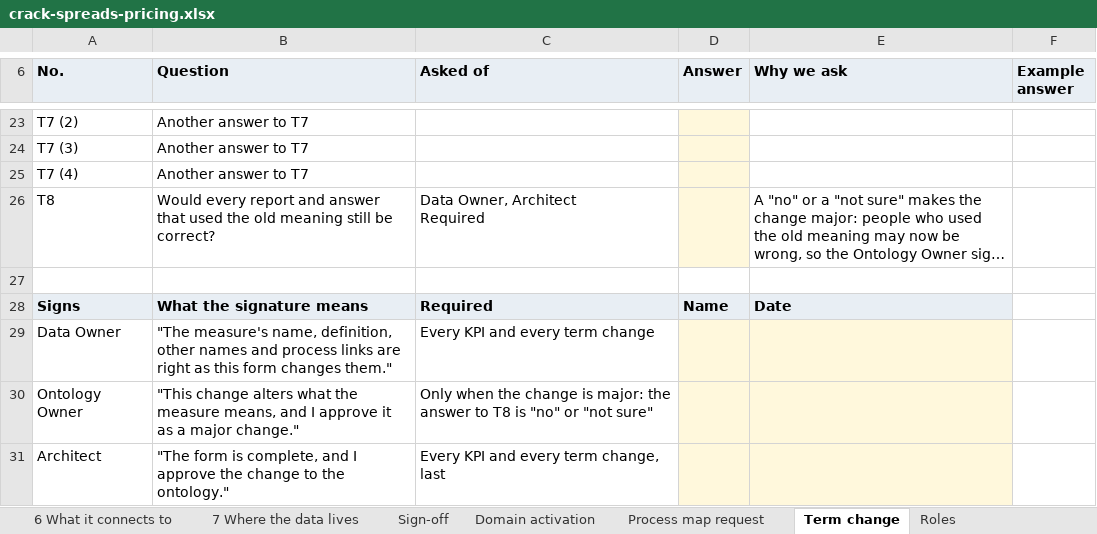
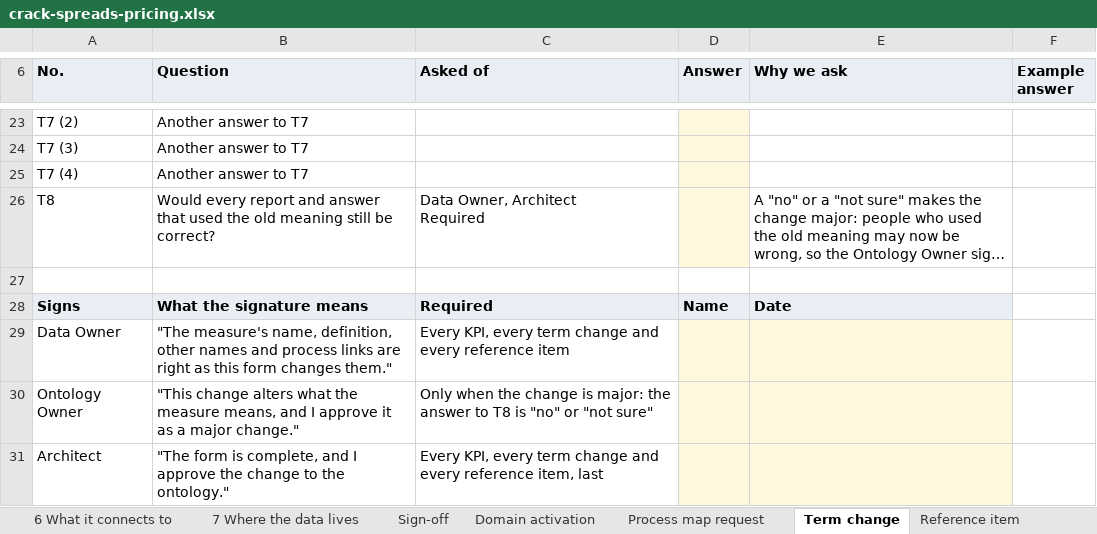
Before and after one commit to aadehamid/downstream_oil_and_gas_ontology_release, an Excel workbook: kpi-intake/examples/crack-spreads-pricing.xlsx, sheet Term change, drawn as a sheet; only a part is shown, gaps mark what is left out; long unchanged cells end in …; values as stored, in another font and other column widths than the file's, no borders; the diff names each change by its address in the sheet, - before the commit and + after, or states it on an @@ line.

```diff
--- a/kpi-intake/examples/crack-spreads-pricing.xlsx (sheet Term change)
+++ b/kpi-intake/examples/crack-spreads-pricing.xlsx (sheet Term change)
+sheet tab: Reference item
-C29 (Asked of): Every KPI and every term change
+C29 (Asked of): Every KPI, every term change and every reference item
-C31 (Asked of): Every KPI and every term change, last
+C31 (Asked of): Every KPI, every term change and every reference item, last
```
Also changed, not shown: sheet Sign-off, sheet Domain activation, sheet Process map request, kpi-intake/examples/rm-margin-per-barrel.xlsx, kpi-intake/kpi-intake-form.xlsx, 31 other files.
